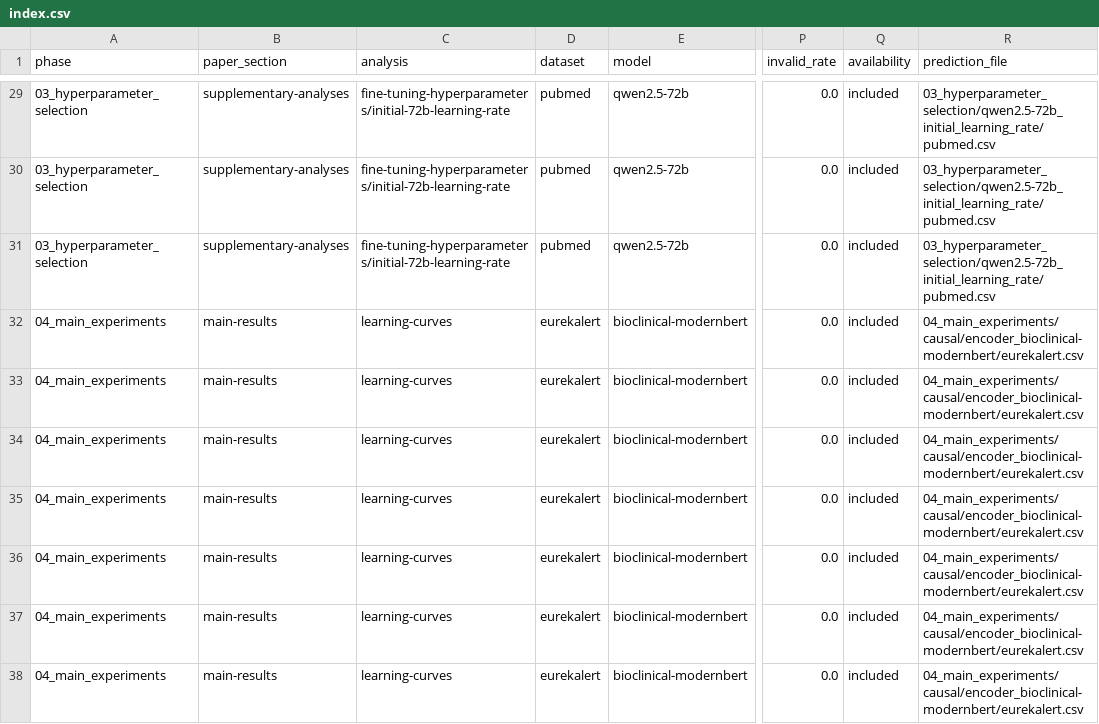
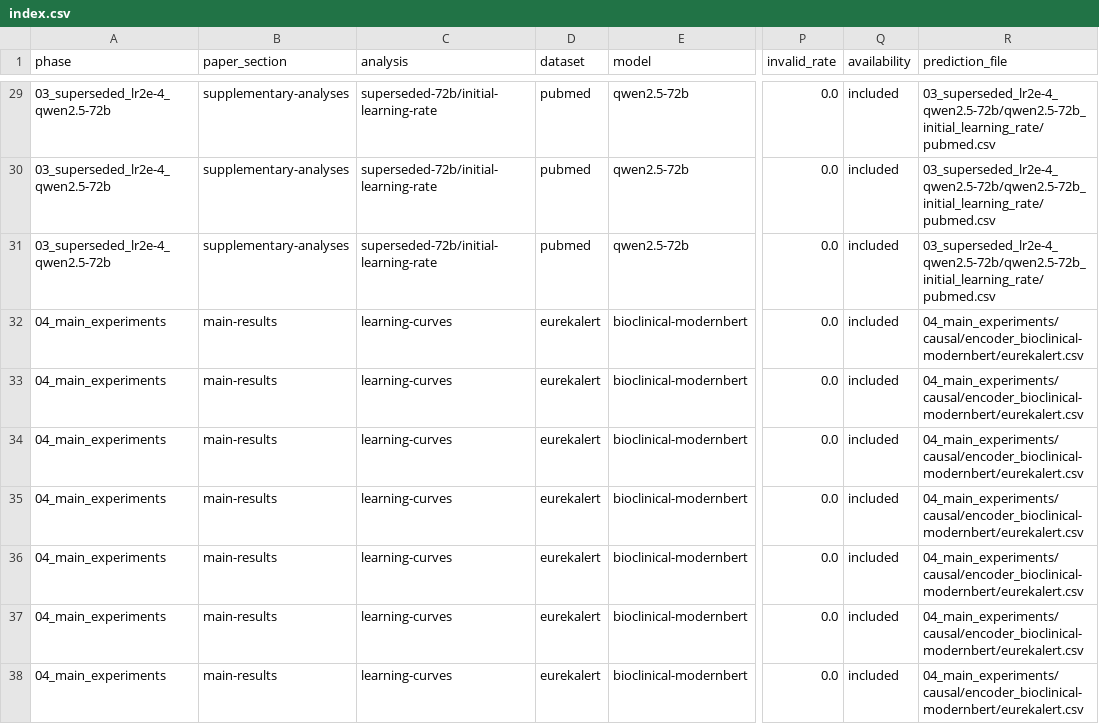
Before and after one commit to clulab/fine-tune-vs-few-shot, a CSV file: results/index.csv, drawn as a sheet; only a part is shown, gaps mark what is left out; the diff covers the shown part only; the diff names each change by its address in the sheet, - before the commit and + after, or states it on an @@ line.

```diff
--- a/results/index.csv
+++ b/results/index.csv
-A29:A31 (phase): 03_hyperparameter_selection
+A29:A31 (phase): 03_superseded_lr2e-4_qwen2.5-72b
-C29:C31 (analysis): fine-tuning-hyperparameters/initial-72b-learning-rate
+C29:C31 (analysis): superseded-72b/initial-learning-rate
-R29:R31 (prediction_file): 03_hyperparameter_selection/qwen2.5-72b_initial_learning_rate/pubmed.csv
+R29:R31 (prediction_file): 03_superseded_lr2e-4_qwen2.5-72b/qwen2.5-72b_initial_learning_rate/pubmed.csv
```
Also changed, not shown: 81 edited cells elsewhere in this file, 8 other files.
